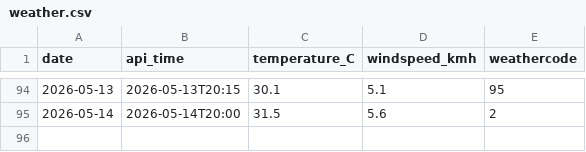
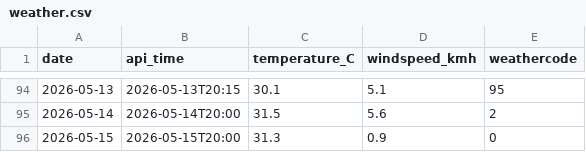
Before and after one commit to Ani-404/daily-weather-log, a CSV file: weather.csv, drawn as a sheet; only a part is shown, gaps mark what is left out; the diff names each change by its address in the sheet, - before the commit and + after, or states it on an @@ line.

Commit message:
daily weather log

```diff
--- a/weather.csv
+++ b/weather.csv
+row 96: 2026-05-15 | 2026-05-15T20:00 | 31.3 | 0.9 | 0
```
